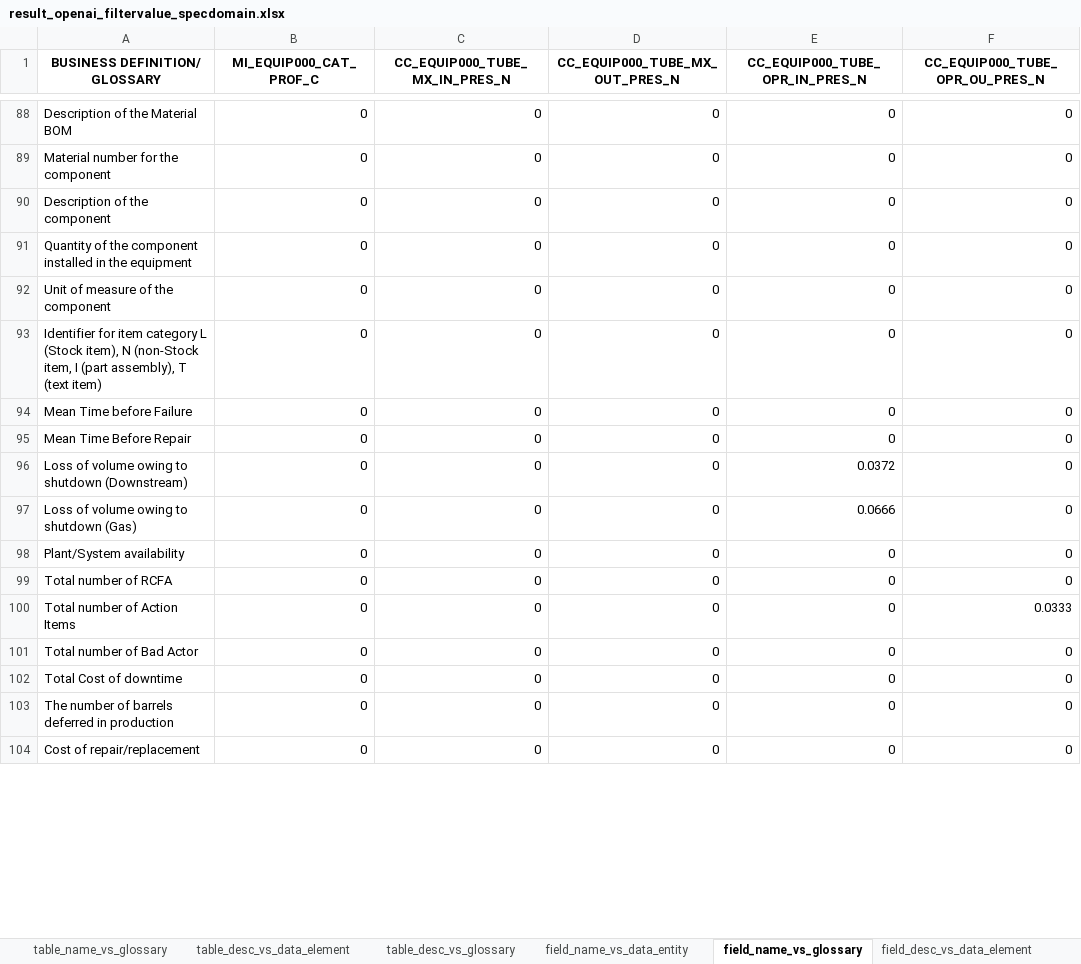
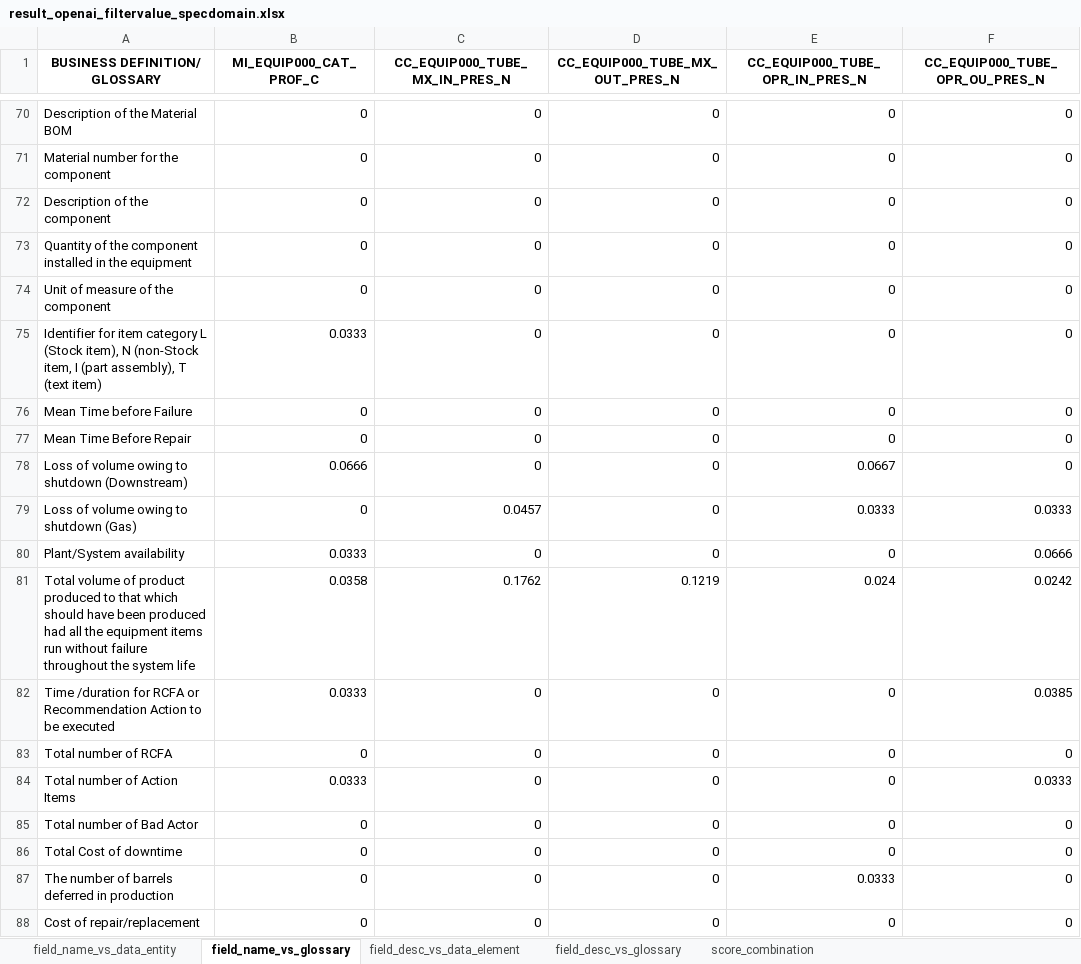
Before and after one commit to zariffwafiy/CDE-Project, an Excel workbook: results/result_openai_filtervalue_specdomain.xlsx, sheet field_name_vs_glossary, drawn as a sheet; only a part is shown, gaps mark what is left out; values as stored, in another font and other column widths than the file's, no borders; addresses are those after the commit; the diff covers the shown part only; the diff names each change by its address in the sheet, - before the commit and + after, or states it on an @@ line.

```diff
--- a/results/result_openai_filtervalue_specdomain.xlsx (sheet field_name_vs_glossary)
+++ b/results/result_openai_filtervalue_specdomain.xlsx (sheet field_name_vs_glossary)
-sheet tab: table_name_vs_glossary
-sheet tab: table_desc_vs_data_element
-sheet tab: table_desc_vs_glossary
-B75 (MI_EQUIP000_CAT_PROF_C): 0
+B75 (MI_EQUIP000_CAT_PROF_C): 0.0333
-B78 (MI_EQUIP000_CAT_PROF_C): 0
+B78 (MI_EQUIP000_CAT_PROF_C): 0.0666
-E78 (CC_EQUIP000_TUBE_OPR_IN_PRES_N): 0.0372
+E78 (CC_EQUIP000_TUBE_OPR_IN_PRES_N): 0.0667
-C79 (CC_EQUIP000_TUBE_MX_IN_PRES_N): 0
+C79 (CC_EQUIP000_TUBE_MX_IN_PRES_N): 0.0457
-E79 (CC_EQUIP000_TUBE_OPR_IN_PRES_N): 0.0666
+E79 (CC_EQUIP000_TUBE_OPR_IN_PRES_N): 0.0333
-F79 (CC_EQUIP000_TUBE_OPR_OU_PRES_N): 0
+F79 (CC_EQUIP000_TUBE_OPR_OU_PRES_N): 0.0333
-B80 (MI_EQUIP000_CAT_PROF_C): 0
+B80 (MI_EQUIP000_CAT_PROF_C): 0.0333
-F80 (CC_EQUIP000_TUBE_OPR_OU_PRES_N): 0
+F80 (CC_EQUIP000_TUBE_OPR_OU_PRES_N): 0.0666
+row 81: Total volume of product produced to that which should have been produced had all the equipment items run without failure throughout the system life | 0.0358 | 0.1762 | 0.1219 | 0.024 | 0.0242
+row 82: Time /duration for RCFA or Recommendation Action to be executed | 0.0333 | 0 | 0 | 0 | 0.0385
-B84 (MI_EQUIP000_CAT_PROF_C): 0
+B84 (MI_EQUIP000_CAT_PROF_C): 0.0333
-E87 (CC_EQUIP000_TUBE_OPR_IN_PRES_N): 0
+E87 (CC_EQUIP000_TUBE_OPR_IN_PRES_N): 0.0333
```
Also changed, not shown: 28 added rows, 30 removed rows, 1 moved row and 49 edited cells elsewhere in this sheet, sheet score_combination, sheet field_name_vs_data_entity, sheet field_desc_vs_glossary, sheet field_desc_vs_data_element, other sheet tabs, 2 other files.
